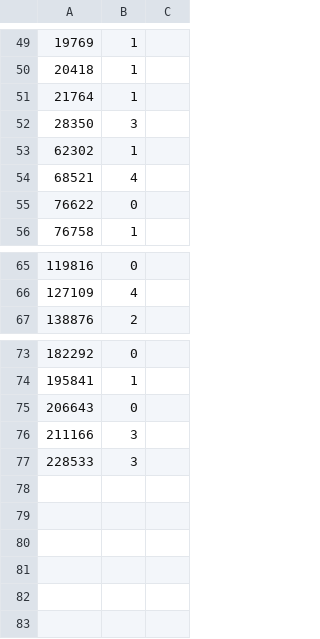
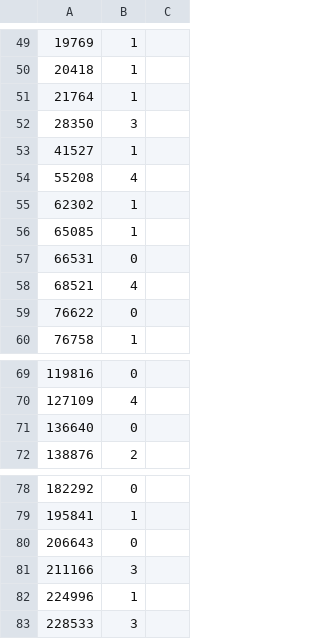
Before and after one commit to bcliu/humor-classification, a CSV file: data/shortjokes_labels_4_categories.csv, drawn as a sheet; only a part is shown, gaps mark what is left out; the diff names each change by its address in the sheet, - before the commit and + after, or states it on an @@ line.

```diff
--- a/data/shortjokes_labels_4_categories.csv
+++ b/data/shortjokes_labels_4_categories.csv
+row 53: 41527 | 1
+row 54: 55208 | 4
+row 56: 65085 | 1
+row 57: 66531 | 0
+row 71: 136640 | 0
+row 82: 224996 | 1
```
Also changed, not shown: 3 other files.
